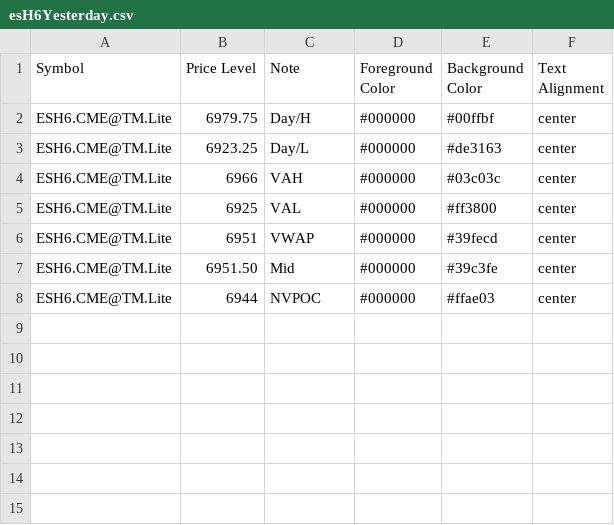
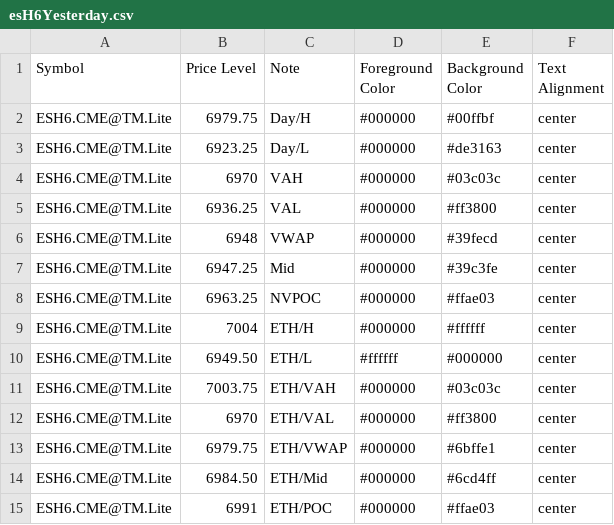
Before and after one commit to heatedtowel/EsCloudNotes, a CSV file: esH6Yesterday.csv, drawn as a sheet.

Commit message:
Update Bookmap notes

```diff
--- a/esH6Yesterday.csv
+++ b/esH6Yesterday.csv
@@ -3,6 +3,13 @@ ESH6.CME@TM.Lite,6979.75,Day/H,#000000,#00ffbf,center
 ESH6.CME@TM.Lite,6923.25,Day/L,#000000,#de3163,center
-ESH6.CME@TM.Lite,6966,VAH,#000000,#03c03c,center
-ESH6.CME@TM.Lite,6925,VAL,#000000,#ff3800,center
-ESH6.CME@TM.Lite,6951,VWAP,#000000,#39fecd,center
-ESH6.CME@TM.Lite,6951.50,Mid,#000000,#39c3fe,center
-ESH6.CME@TM.Lite,6944,NVPOC,#000000,#ffae03,center
+ESH6.CME@TM.Lite,6970,VAH,#000000,#03c03c,center
+ESH6.CME@TM.Lite,6936.25,VAL,#000000,#ff3800,center
+ESH6.CME@TM.Lite,6948,VWAP,#000000,#39fecd,center
+ESH6.CME@TM.Lite,6947.25,Mid,#000000,#39c3fe,center
+ESH6.CME@TM.Lite,6963.25,NVPOC,#000000,#ffae03,center
+ESH6.CME@TM.Lite,7004,ETH/H,#000000,#ffffff,center
+ESH6.CME@TM.Lite,6949.50,ETH/L,#ffffff,#000000,center
+ESH6.CME@TM.Lite,7003.75,ETH/VAH,#000000,#03c03c,center
+ESH6.CME@TM.Lite,6970,ETH/VAL,#000000,#ff3800,center
+ESH6.CME@TM.Lite,6979.75,ETH/VWAP,#000000,#6bffe1,center
+ESH6.CME@TM.Lite,6984.50,ETH/Mid,#000000,#6cd4ff,center
+ESH6.CME@TM.Lite,6991,ETH/POC,#000000,#ffae03,center
```
